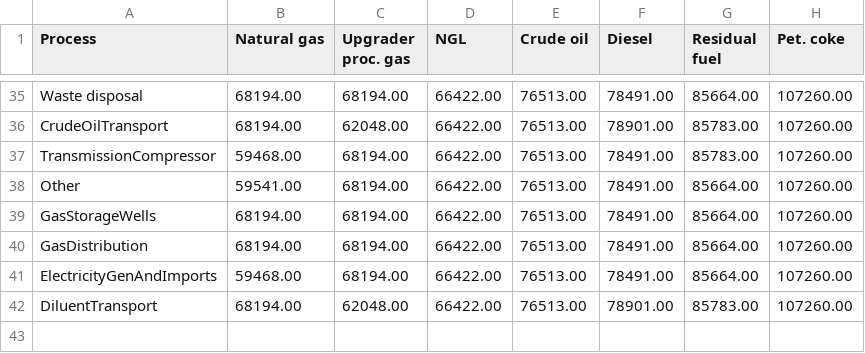
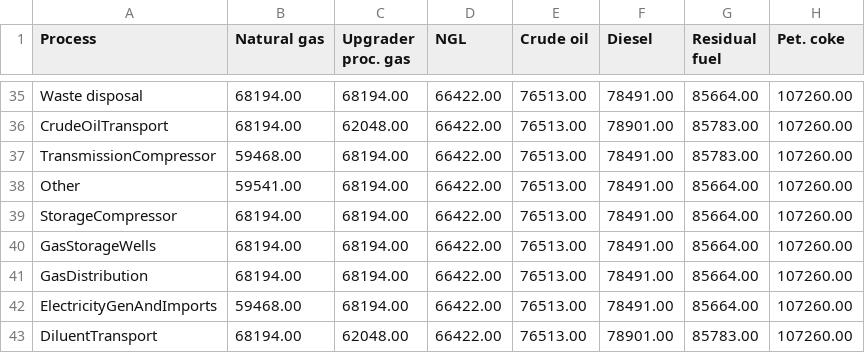
Before and after one commit to msmasnadi/OPGEEv4, a CSV file: opgee/tables/process-specific-EF.csv, drawn as a sheet; only a part is shown, gaps mark what is left out; the diff names each change by its address in the sheet, - before the commit and + after, or states it on an @@ line.

```diff
--- a/opgee/tables/process-specific-EF.csv
+++ b/opgee/tables/process-specific-EF.csv
+row 39: StorageCompressor | 68194.00 | 68194.00 | 66422.00 | 76513.00 | 78491.00 | 85664.00 | 107260.00
```
Also changed, not shown: 9 other files.
